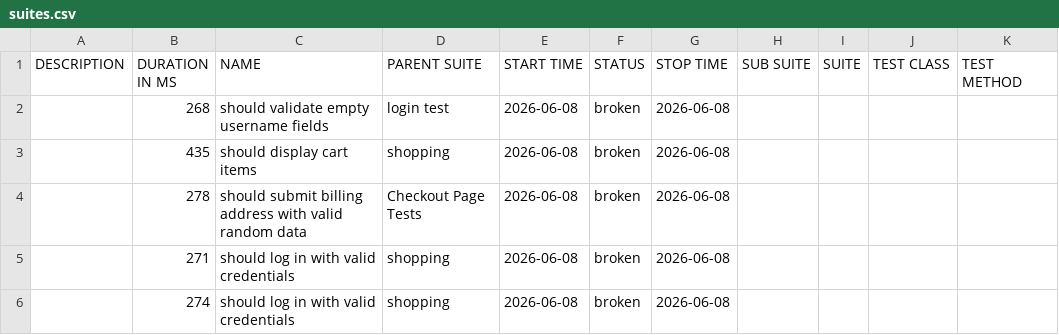
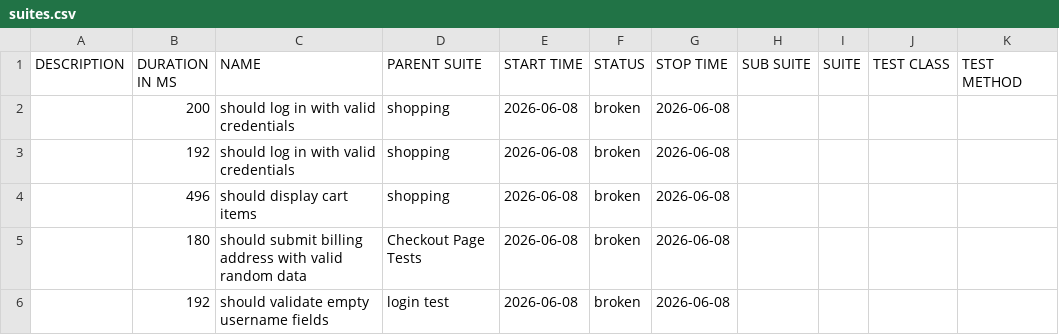
Before and after one commit to chinonsoqa/qaautomationlabs, a CSV file: data/suites.csv, drawn as a sheet.

```diff
--- a/data/suites.csv
+++ b/data/suites.csv
@@ -1,6 +1,6 @@
 "DESCRIPTION","DURATION IN MS","NAME","PARENT SUITE","START TIME","STATUS","STOP TIME","SUB SUITE","SUITE","TEST CLASS","TEST METHOD"
-"","268","should validate empty username fields","login test","2026-06-08","broken","2026-06-08","","","",""
-"","435","should display cart items","shopping","2026-06-08","broken","2026-06-08","","","",""
-"","278","should submit billing address with valid random data","Checkout Page Tests","2026-06-08","broken","2026-06-08","","","",""
-"","271","should log in with valid credentials","shopping","2026-06-08","broken","2026-06-08","","","",""
-"","274","should log in with valid credentials","shopping","2026-06-08","broken","2026-06-08","","","",""
+"","200","should log in with valid credentials","shopping","2026-06-08","broken","2026-06-08","","","",""
+"","192","should log in with valid credentials","shopping","2026-06-08","broken","2026-06-08","","","",""
+"","496","should display cart items","shopping","2026-06-08","broken","2026-06-08","","","",""
+"","180","should submit billing address with valid random data","Checkout Page Tests","2026-06-08","broken","2026-06-08","","","",""
+"","192","should validate empty username fields","login test","2026-06-08","broken","2026-06-08","","","",""
```
Also changed, not shown: 53 other files.
